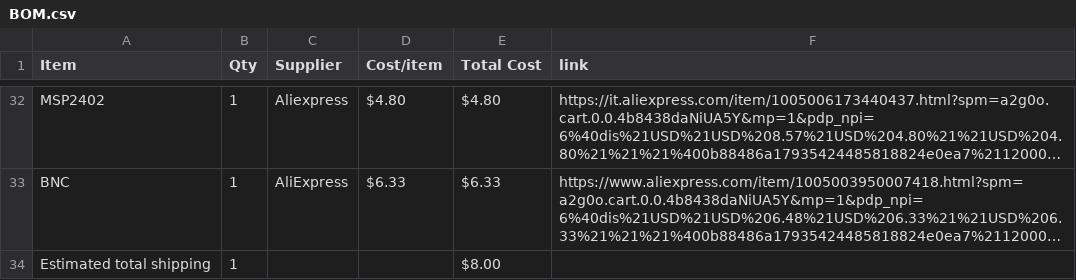
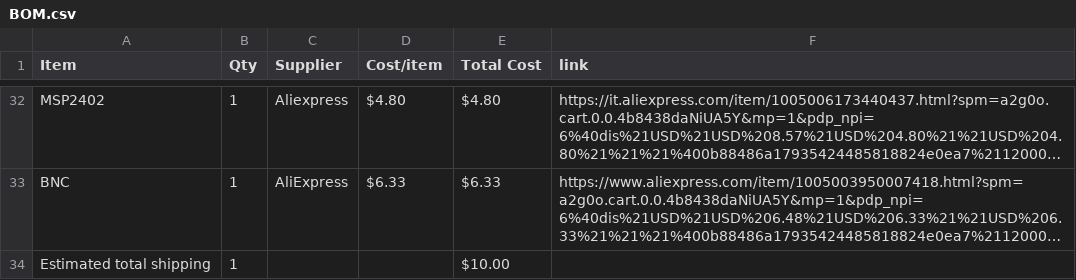
Before and after one commit to KYUUBYZ/Oscilloscope, a CSV file: BOM.csv, drawn as a sheet; only a part is shown, gaps mark what is left out; long unchanged cells end in …; the diff names each change by its address in the sheet, - before the commit and + after, or states it on an @@ line.

Commit message:
Update BOM.csv

```diff
--- a/BOM.csv
+++ b/BOM.csv
-E34 (Total Cost): $8.00
+E34 (Total Cost): $10.00
```
